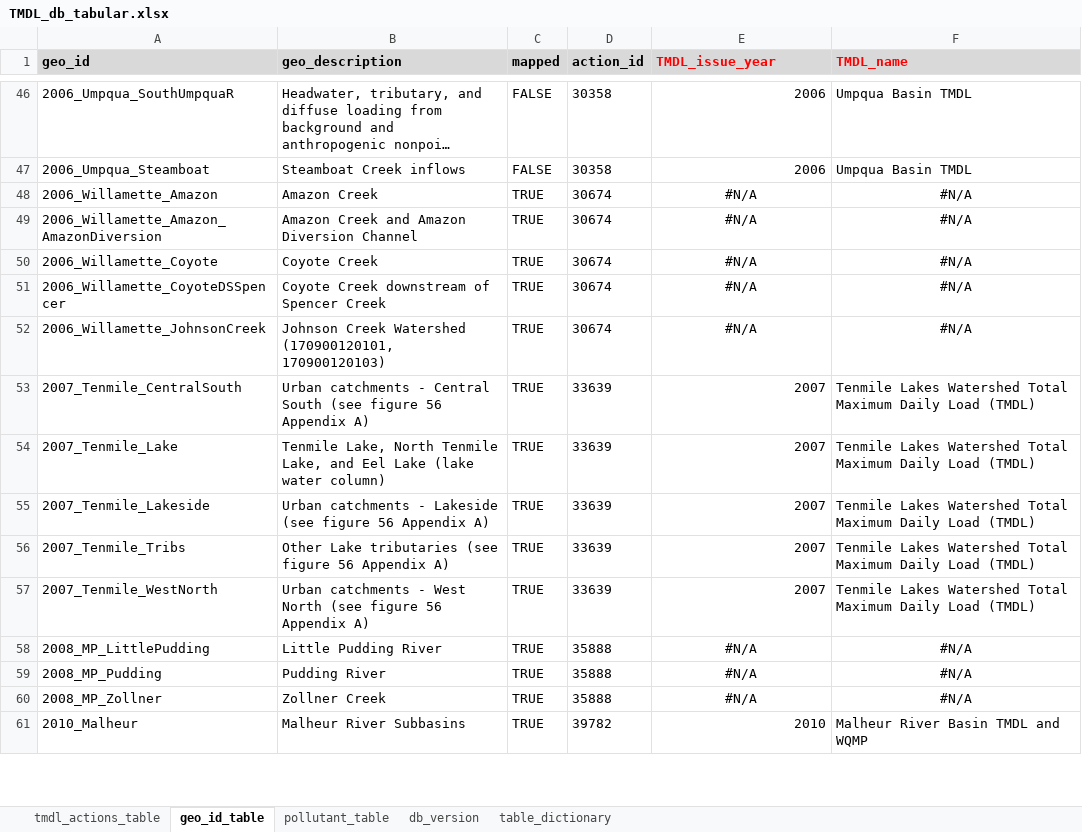
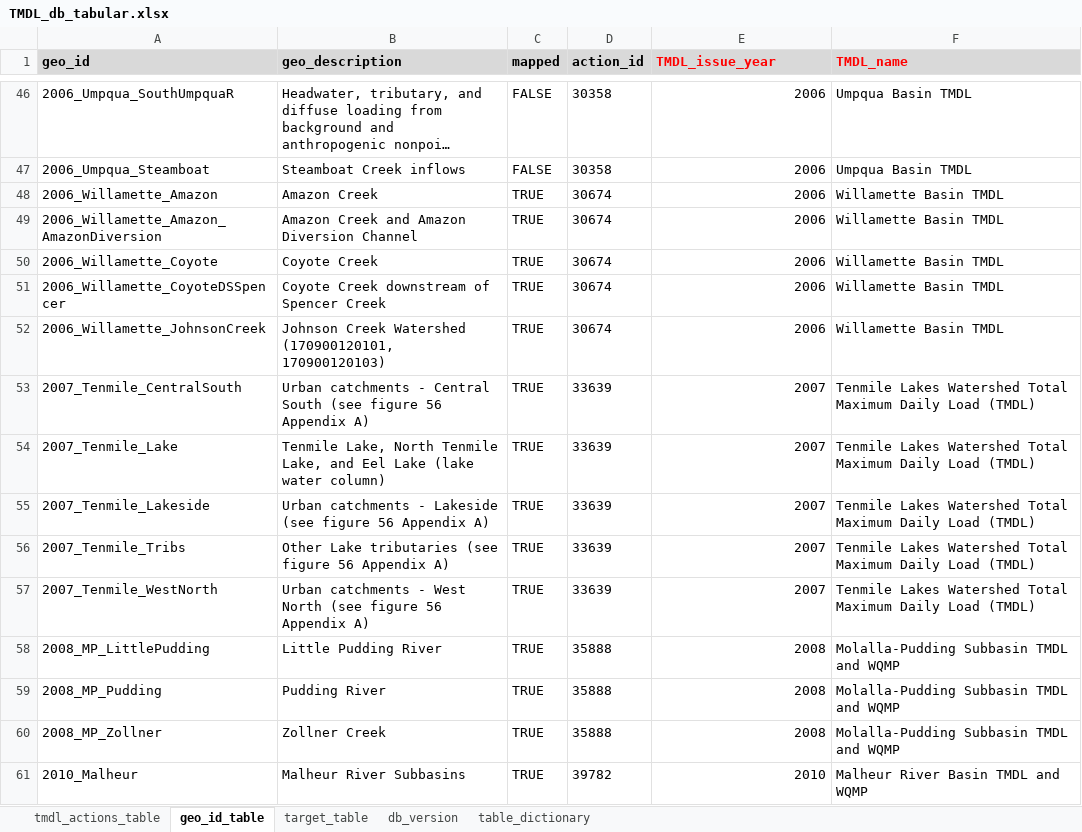
Before and after one commit to DEQrmichie/odeqtmdl, an Excel workbook: data_raw/TMDL_db_tabular.xlsx, sheet geo_id_table, drawn as a sheet; only a part is shown, gaps mark what is left out; long unchanged cells end in …; values as stored, in another font and other column widths than the file's, no borders; 1 other sheet too large or unreadable and not compared; the diff names each change by its address in the sheet, - before the commit and + after, or states it on an @@ line.

Commit message:
Update TMDL_db_tabular.xlsx

```diff
--- a/data_raw/TMDL_db_tabular.xlsx (sheet geo_id_table)
+++ b/data_raw/TMDL_db_tabular.xlsx (sheet geo_id_table)
-sheet tab: pollutant_table
+sheet tab: target_table
-E48:E52 (TMDL_issue_year): #N/A
+E48:E52 (TMDL_issue_year): 2006
-E48:E52 alignment: center
+E48:E52 alignment: right
-F48:F52 (TMDL_name): #N/A
+F48:F52 (TMDL_name): Willamette Basin TMDL
-F48:F52 alignment: center
+F48:F52 alignment: left
-E58:E60 (TMDL_issue_year): #N/A
+E58:E60 (TMDL_issue_year): 2008
-E58:E60 alignment: center
+E58:E60 alignment: right
-F58:F60 (TMDL_name): #N/A
+F58:F60 (TMDL_name): Molalla-Pudding Subbasin TMDL and WQMP
-F58:F60 alignment: center
+F58:F60 alignment: left
```
Also changed, not shown: sheet target_table, sheet db_version, sheet tmdl_actions_table, formulas that keep their value, hidden cells.
